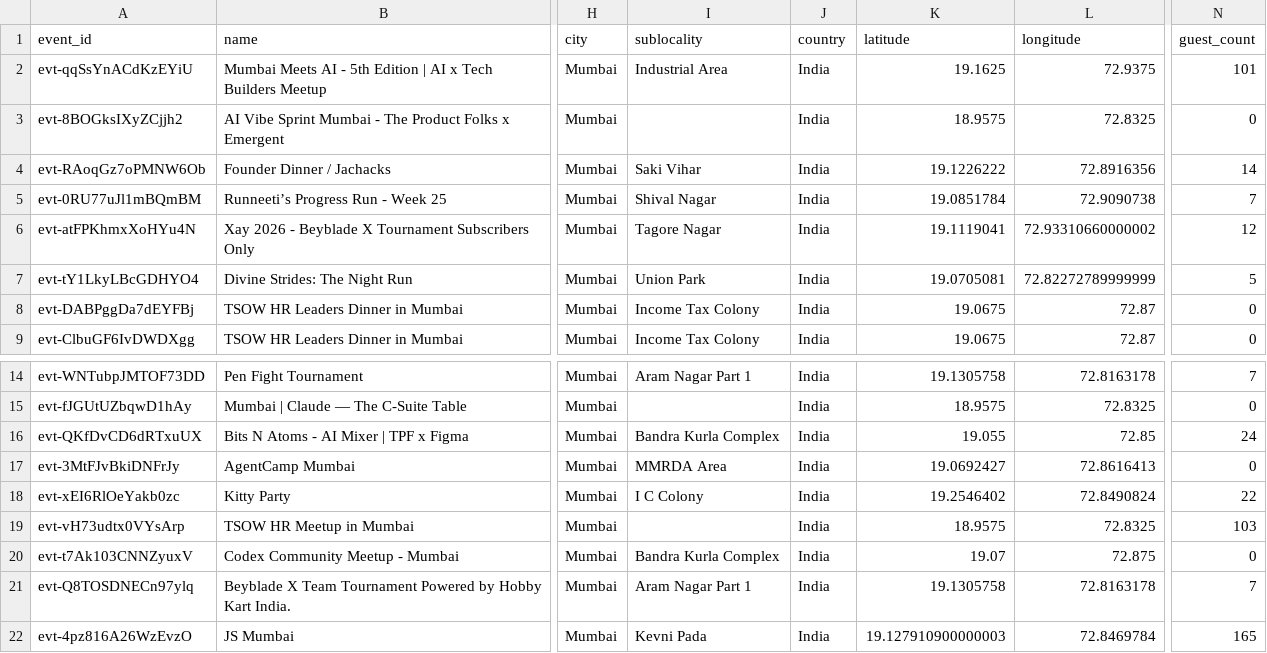
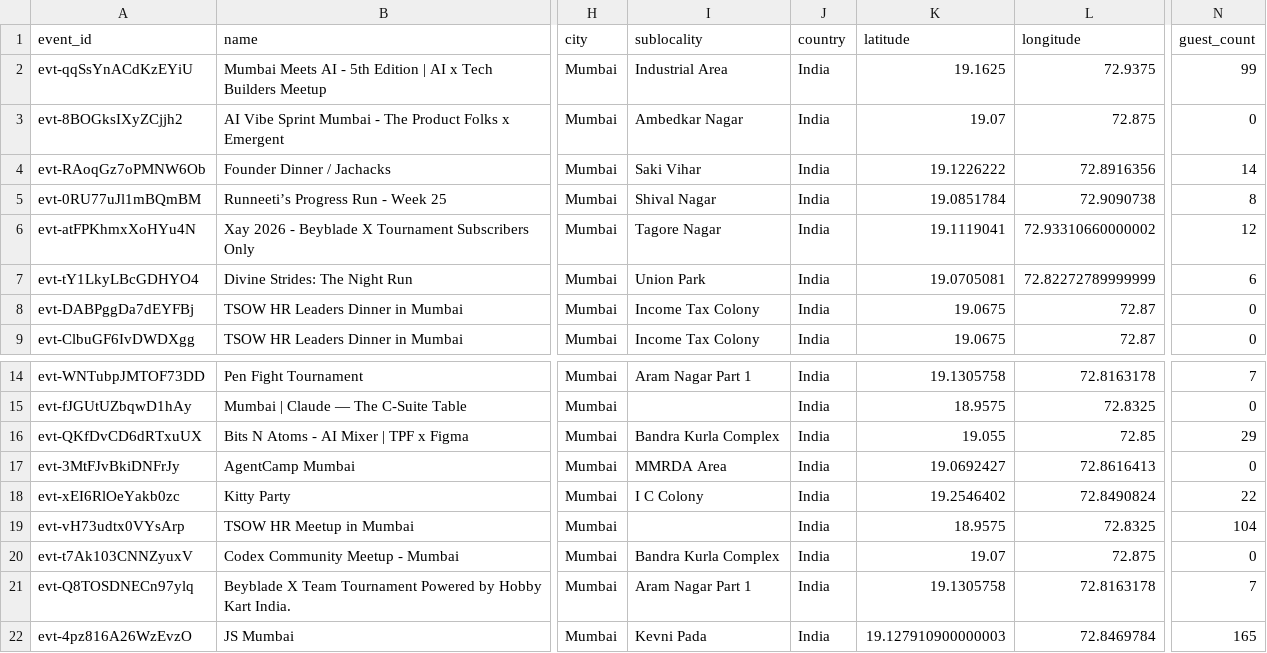
Before and after one commit to himanshusaleria/luma-explore, a CSV file: data/mumbai_latest.csv, drawn as a sheet; only a part is shown, gaps mark what is left out; the diff names each change by its address in the sheet, - before the commit and + after, or states it on an @@ line.

```diff
--- a/data/mumbai_latest.csv
+++ b/data/mumbai_latest.csv
-N2 (guest_count): 101
+N2 (guest_count): 99
-I3 (sublocality): (empty)
+I3 (sublocality): Ambedkar Nagar
-K3 (latitude): 18.9575
+K3 (latitude): 19.07
-L3 (longitude): 72.8325
+L3 (longitude): 72.875
-N5 (guest_count): 7
+N5 (guest_count): 8
-N7 (guest_count): 5
+N7 (guest_count): 6
-N16 (guest_count): 24
+N16 (guest_count): 29
-N19 (guest_count): 103
+N19 (guest_count): 104
```
Also changed, not shown: data/bengaluru_latest.csv, data/new-delhi_latest.csv, 13 other files.
